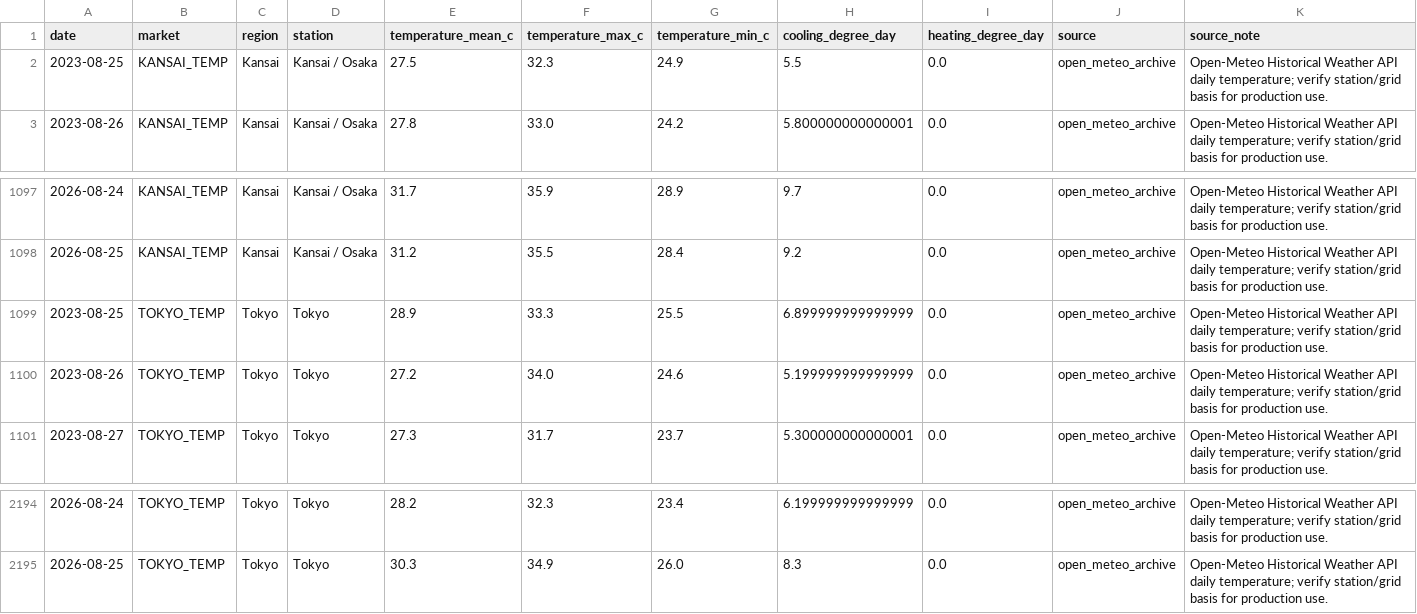
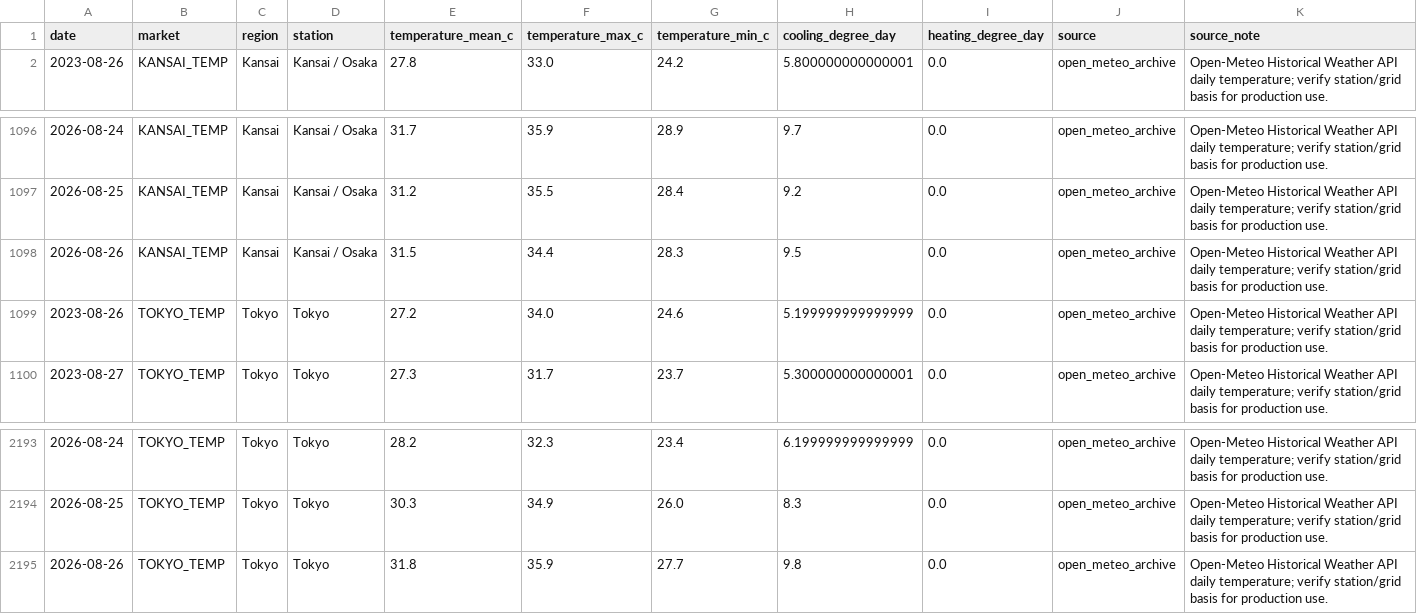
Before and after one commit to taiyu-wang/japan_power_trading_dashboard, a CSV file: data/published/weather_temperatures.csv, drawn as a sheet; only a part is shown, gaps mark what is left out.

```diff
--- a/data/published/weather_temperatures.csv
+++ b/data/published/weather_temperatures.csv
@@ -1,3 +1,2 @@
 date,market,region,station,temperature_mean_c,temperature_max_c,temperature_min_c,cooling_degree_day,heating_degree_day,source,source_note
-2023-08-25,KANSAI_TEMP,Kansai,Kansai / Osaka,27.5,32.3,24.9,5.5,0.0,open_meteo_archive,Open-Meteo Historical Weather API daily temperature; verify station/grid basis for production use.
 2023-08-26,KANSAI_TEMP,Kansai,Kansai / Osaka,27.8,33.0,24.2,5.800000000000001,0.0,open_meteo_archive,Open-Meteo Historical Weather API daily temperature; verify station/grid basis for production use.
@@ -1098,3 +1097,3 @@ date,market,region,station,temperature_mean_c,temperature_max_c,temperature_min_
 2026-08-25,KANSAI_TEMP,Kansai,Kansai / Osaka,31.2,35.5,28.4,9.2,0.0,open_meteo_archive,Open-Meteo Historical Weather API daily temperature; verify station/grid basis for production use.
-2023-08-25,TOKYO_TEMP,Tokyo,Tokyo,28.9,33.3,25.5,6.899999999999999,0.0,open_meteo_archive,Open-Meteo Historical Weather API daily temperature; verify station/grid basis for production use.
+2026-08-26,KANSAI_TEMP,Kansai,Kansai / Osaka,31.5,34.4,28.3,9.5,0.0,open_meteo_archive,Open-Meteo Historical Weather API daily temperature; verify station/grid basis for production use.
 2023-08-26,TOKYO_TEMP,Tokyo,Tokyo,27.2,34.0,24.6,5.199999999999999,0.0,open_meteo_archive,Open-Meteo Historical Weather API daily temperature; verify station/grid basis for production use.
@@ -2195 +2194,2 @@ date,market,region,station,temperature_mean_c,temperature_max_c,temperature_min_
 2026-08-25,TOKYO_TEMP,Tokyo,Tokyo,30.3,34.9,26.0,8.3,0.0,open_meteo_archive,Open-Meteo Historical Weather API daily temperature; verify station/grid basis for production use.
+2026-08-26,TOKYO_TEMP,Tokyo,Tokyo,31.8,35.9,27.7,9.8,0.0,open_meteo_archive,Open-Meteo Historical Weather API daily temperature; verify station/grid basis for production use.
```
Also changed, not shown: data/published/jepx_intraday.csv, data/published/jepx_spot_daily.csv, 5 other files.
